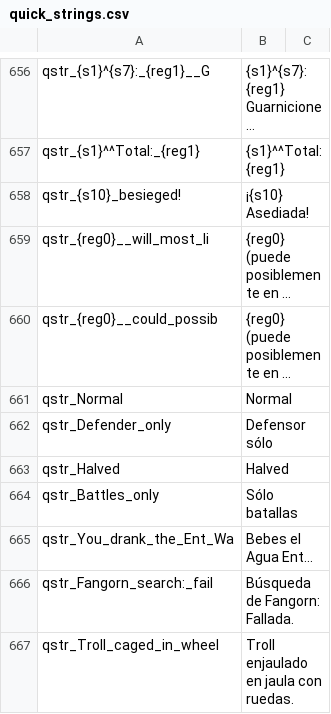
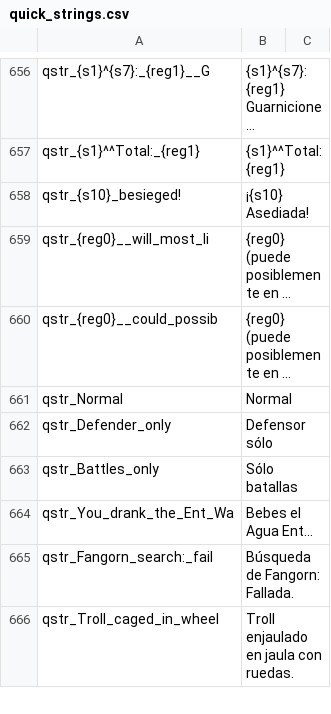
Before and after one commit to Swyter/tld, a CSV file: Languages/es/quick_strings.csv, drawn as a sheet; only a part is shown, gaps mark what is left out; long unchanged cells end in …; the diff names each change by its address in the sheet, - before the commit and + after, or states it on an @@ line.

Commit message:
*left this one out

```diff
--- a/Languages/es/quick_strings.csv
+++ b/Languages/es/quick_strings.csv
-row 663: qstr_Halved | Halved
```
